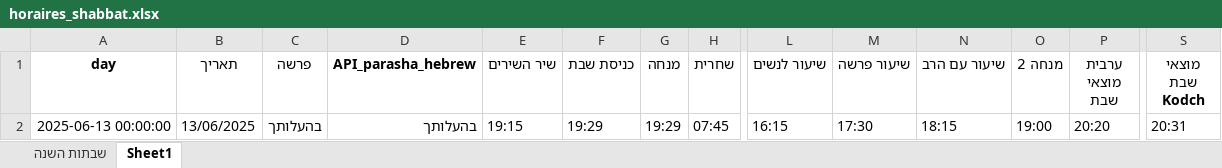
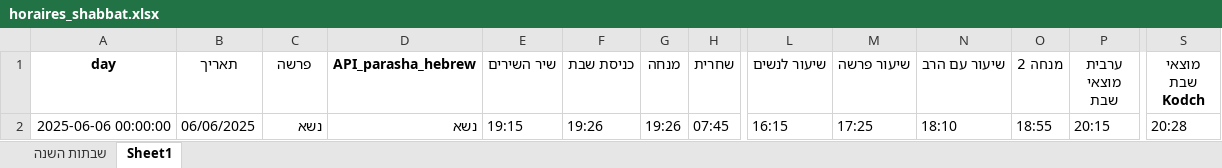
Before and after one commit to pilou73/horaires-shabbat, an Excel workbook: output/horaires_shabbat.xlsx, sheet Sheet1, drawn as a sheet; only a part is shown, gaps mark what is left out; values as stored, in another font and other column widths than the file's, no borders; the diff names each change by its address in the sheet, - before the commit and + after, or states it on an @@ line.

```diff
--- a/output/horaires_shabbat.xlsx (sheet Sheet1)
+++ b/output/horaires_shabbat.xlsx (sheet Sheet1)
-A2 (day): 2025-06-13 00:00:00
+A2 (day): 2025-06-06 00:00:00
-B2 (תאריך): 13/06/2025
+B2 (תאריך): 06/06/2025
-C2 (פרשה): בהעלותך
+C2 (פרשה): נשא
-D2 (API_parasha_hebrew): בהעלותך
+D2 (API_parasha_hebrew): נשא
-F2 (כניסת שבת): 19:29
+F2 (כניסת שבת): 19:26
-G2 (מנחה): 19:29
+G2 (מנחה): 19:26
-M2 (שיעור פרשה): 17:30
+M2 (שיעור פרשה): 17:25
-N2 (שיעור עם הרב): 18:15
+N2 (שיעור עם הרב): 18:10
-O2 (מנחה 2): 19:00
+O2 (מנחה 2): 18:55
-P2 (ערבית מוצאי שבת): 20:20
+P2 (ערבית מוצאי שבת): 20:15
-S2 (מוצאי שבת Kodch): 20:31
+S2 (מוצאי שבת Kodch): 20:28
```
Also changed, not shown: sheet שבתות השנה, 6 other files.
